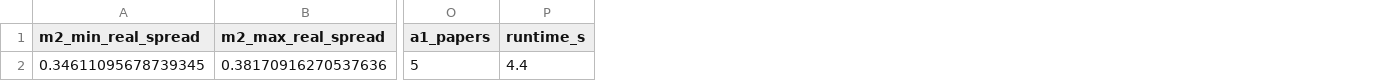
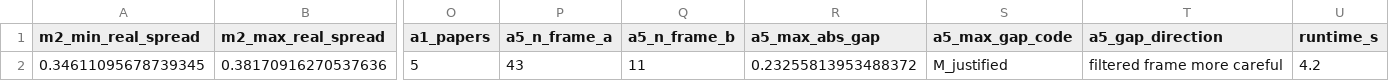
Before and after one commit to sudhirdixit1/cmdb-routing-queue-baseline, a CSV file: results/r49_facts.csv, drawn as a sheet; only a part is shown, gaps mark what is left out; addresses are those after the commit; the diff names each change by its address in the sheet, - before the commit and + after, or states it on an @@ line.

```diff
--- a/results/r49_facts.csv
+++ b/results/r49_facts.csv
+column P (a5_n_frame_a), row 2: 43
+column Q (a5_n_frame_b), row 2: 11
+column R (a5_max_abs_gap), row 2: 0.23255813953488372
+column S (a5_max_gap_code), row 2: M_justified
+column T (a5_gap_direction), row 2: filtered frame more careful
-U2 (runtime_s): 4.4
+U2 (runtime_s): 4.2
```
Also changed, not shown: results/r30_facts.csv, results/r31_facts.csv, 30 other files.
